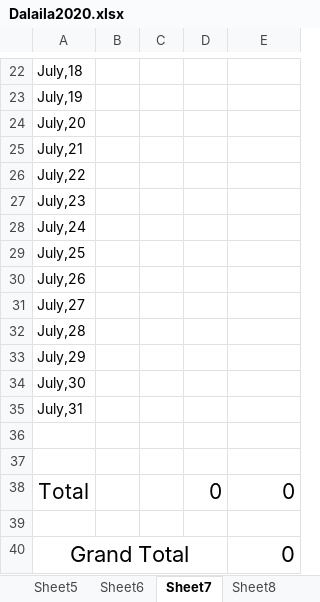
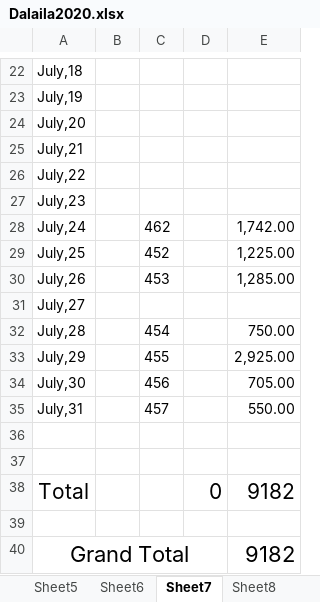
Before and after one commit to nischalmaharjan71/shop, an Excel workbook: Dalaila Botique/2020/Dalaila2020.xlsx, sheet Sheet7, drawn as a sheet; only a part is shown, gaps mark what is left out; values as stored, in another font and other column widths than the file's, no borders; the diff names each change by its address in the sheet, - before the commit and + after, or states it on an @@ line.

```diff
--- a/Dalaila Botique/2020/Dalaila2020.xlsx (sheet Sheet7)
+++ b/Dalaila Botique/2020/Dalaila2020.xlsx (sheet Sheet7)
-C28: (empty)
+C28: 462
-E28: (empty)
+E28: 1,742.00
-C29: (empty)
+C29: 452
-E29: (empty)
+E29: 1,225.00
-C30: (empty)
+C30: 453
-E30: (empty)
+E30: 1,285.00
-C32: (empty)
+C32: 454
-E32: (empty)
+E32: 750.00
-C33: (empty)
+C33: 455
-E33: (empty)
+E33: 2,925.00
-C34: (empty)
+C34: 456
-E34: (empty)
+E34: 705.00
-C35: (empty)
+C35: 457
-E35: (empty)
+E35: 550.00
-E38: 0
+E38: 9182
-E40: 0
+E40: 9182
```
Also changed, not shown: sheet Sheet8, 3 other files.
